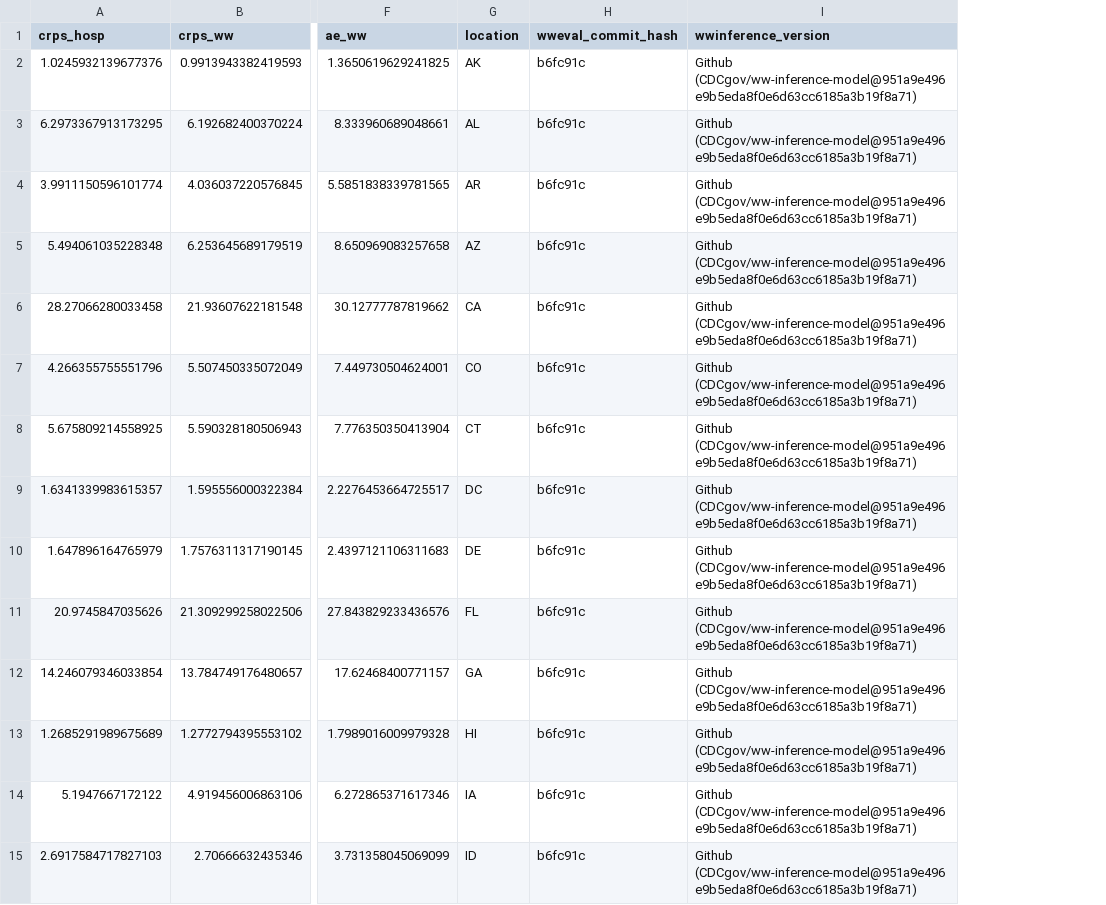
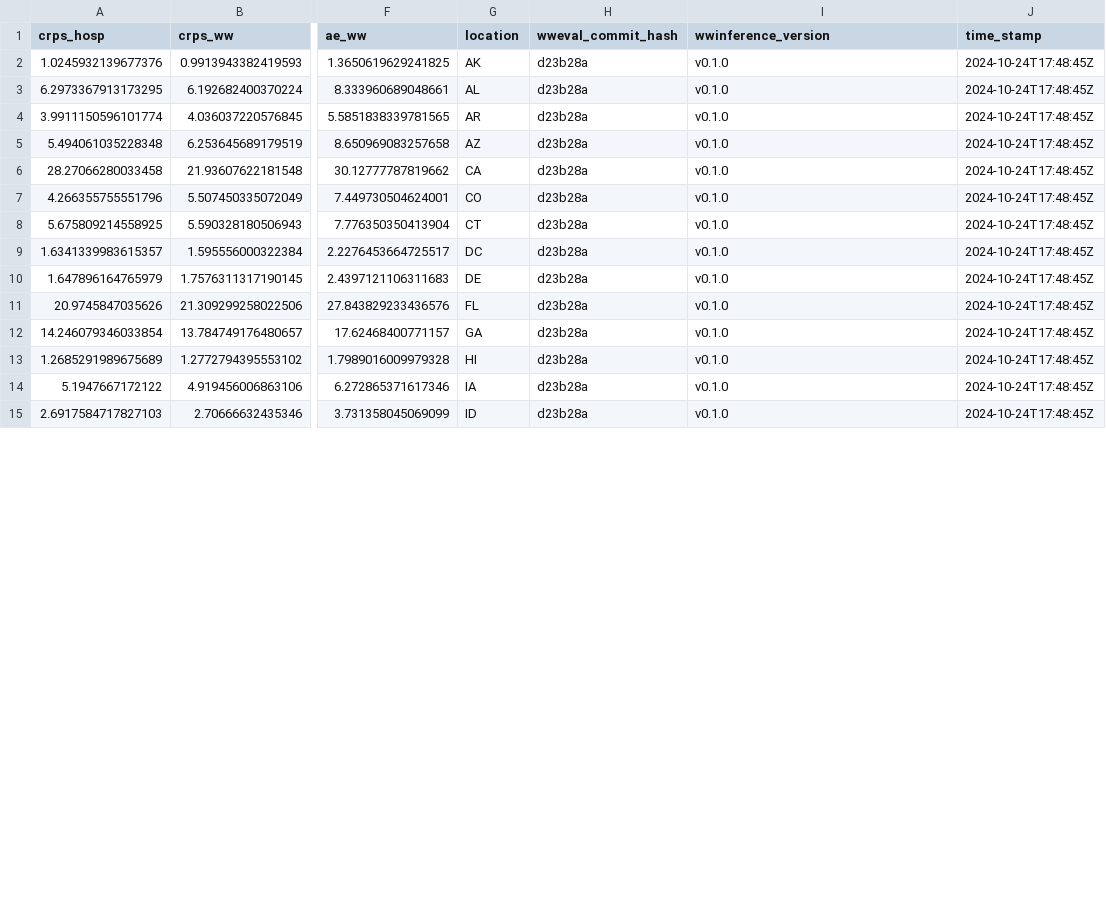
Before and after one commit to CDCgov/wastewater-informed-covid-forecasting, a TSV file: output/benchmarking/all_forecasts_by_location.tsv, drawn as a sheet; only a part is shown, gaps mark what is left out; the diff covers the shown part only; the diff names each change by its address in the sheet, - before the commit and + after, or states it on an @@ line.

```diff
--- a/output/benchmarking/all_forecasts_by_location.tsv
+++ b/output/benchmarking/all_forecasts_by_location.tsv
+column J (time_stamp), rows 2-15: all 2024-10-24T17:48:45Z
-H2:H15 (wweval_commit_hash): b6fc91c
+H2:H15 (wweval_commit_hash): d23b28a
-I2:I15 (wwinference_version): Github (CDCgov/ww-inference-model@951a9e496e9b5eda8f0e6d63cc6185a3b19f8a71)
+I2:I15 (wwinference_version): v0.1.0
```
Also changed, not shown: 78 edited cells elsewhere in this file, output/benchmarking/all_forecasts_by_forecast_date.tsv, output/benchmarking/latest_all_forecasts_by_forecast_date.tsv, 10 other files.
